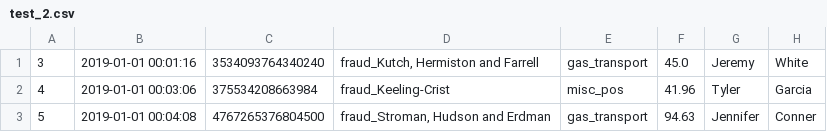
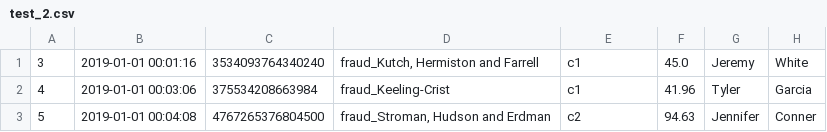
Before and after one commit to yhuang-15/DataEngineering_G9, a CSV file: Assignment_2/kafka/test_2.csv, drawn as a sheet; only a part is shown; the diff names each change by its address in the sheet, - before the commit and + after, or states it on an @@ line.

```diff
--- a/Assignment_2/kafka/test_2.csv
+++ b/Assignment_2/kafka/test_2.csv
-E1: gas_transport
+E1: c1
-E2: misc_pos
+E2: c1
-E3: gas_transport
+E3: c2
```
Also changed, not shown: Assignment_2/kafka/test_1.csv, 2 other files.
